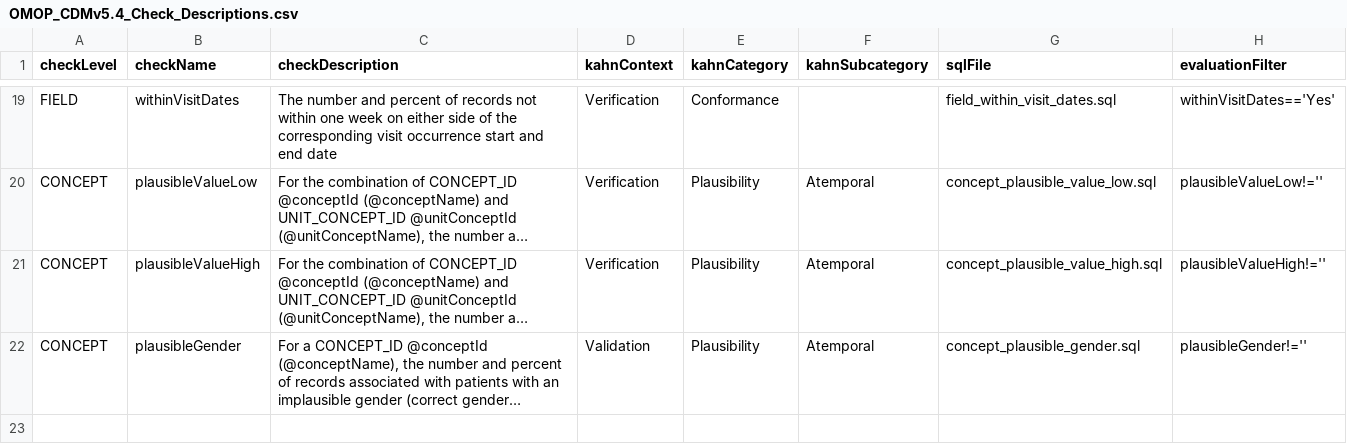
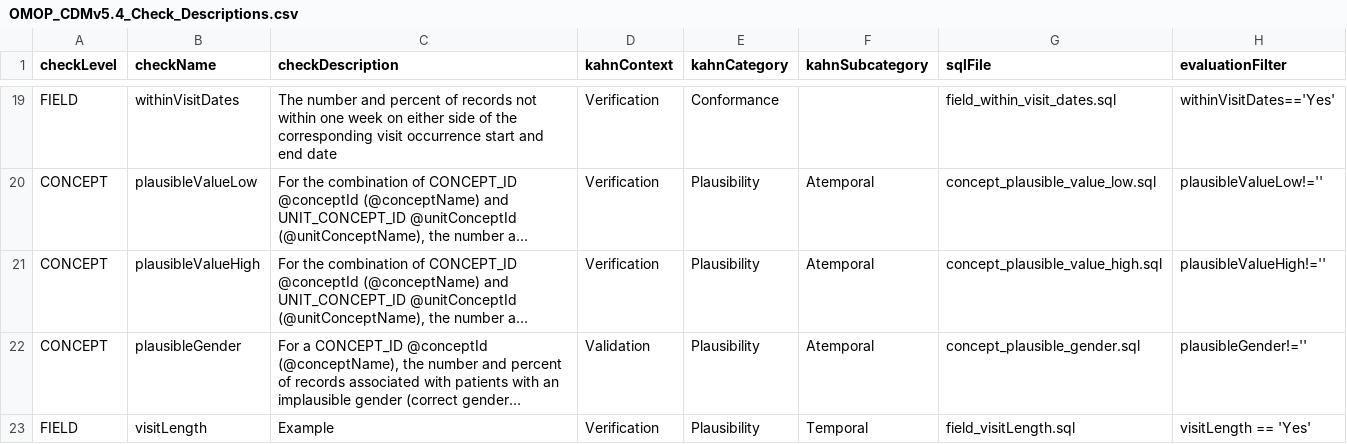
Before and after one commit to OHDSI/DataQualityDashboard, a CSV file: inst/csv/OMOP_CDMv5.4_Check_Descriptions.csv, drawn as a sheet; only a part is shown, gaps mark what is left out; long unchanged cells end in …; the diff names each change by its address in the sheet, - before the commit and + after, or states it on an @@ line.

Commit message:
Update OMOP_CDMv5.4_Check_Descriptions.csv
Adding the visitLength check to check descriptions

```diff
--- a/inst/csv/OMOP_CDMv5.4_Check_Descriptions.csv
+++ b/inst/csv/OMOP_CDMv5.4_Check_Descriptions.csv
+row 23: FIELD | visitLength | Example | Verification | Plausibility | Temporal | field_visitLength.sql | visitLength == 'Yes'
```
